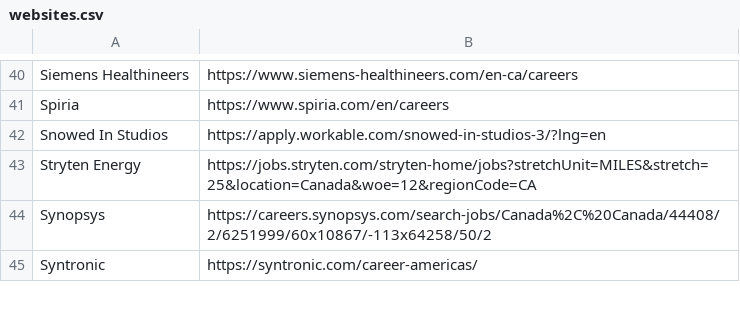
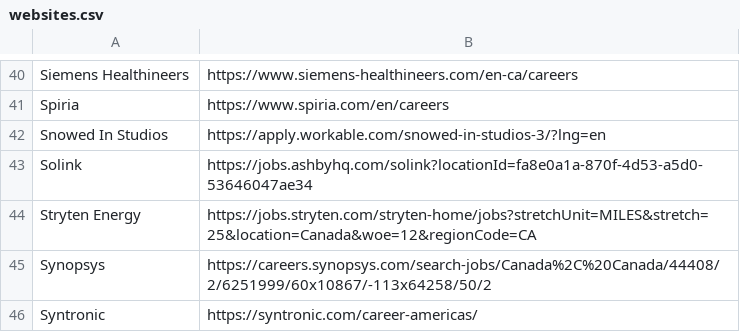
Before and after one commit to TeriakiSauce/Ottechwa, a CSV file: websites.csv, drawn as a sheet; only a part is shown, gaps mark what is left out.

Commit message:
Added a website

```diff
--- a/websites.csv
+++ b/websites.csv
@@ -42,2 +42,3 @@ Spiria,https://www.spiria.com/en/careers
 Snowed In Studios,https://apply.workable.com/snowed-in-studios-3/?lng=en
+Solink,https://jobs.ashbyhq.com/solink?locationId=fa8e0a1a-870f-4d53-a5d0-53646047ae34
 Stryten Energy,https://jobs.stryten.com/stryten-home/jobs?stretchUnit=MILES&stretch=25&location=Canada&woe=12&regionCode=CA
```
Also changed, not shown: 2 other files.
